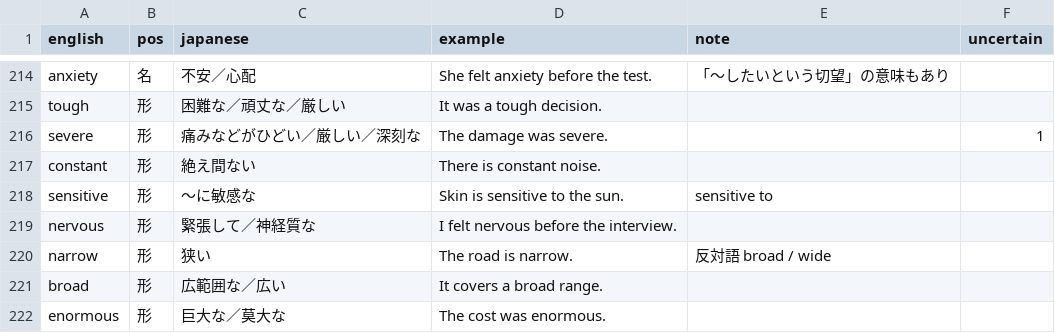
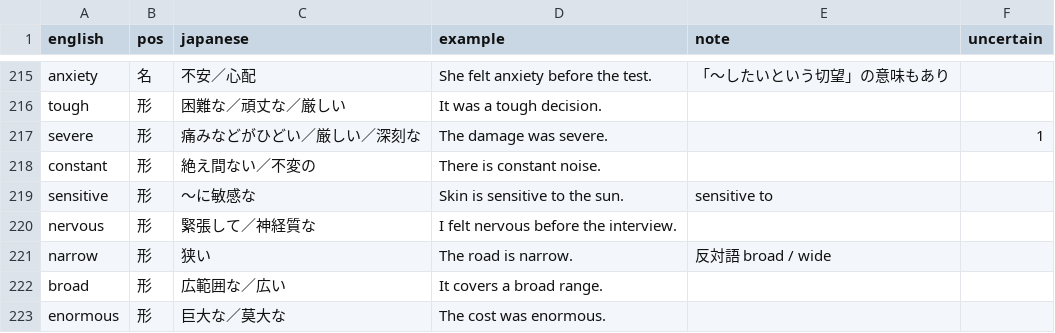
Before and after one commit to kimu441/study-english, a CSV file: eigo-quest/src/data/added-words.csv, drawn as a sheet; only a part is shown, gaps mark what is left out; the diff covers the shown part only.

```diff
--- a/eigo-quest/src/data/added-words.csv
+++ b/eigo-quest/src/data/added-words.csv
@@ -216,3 +217,3 @@ tough,形,困難な／頑丈な／厳しい,It was a tough decision.,,
 severe,形,痛みなどがひどい／厳しい／深刻な,The damage was severe.,,1
-constant,形,絶え間ない,There is constant noise.,,
+constant,形,絶え間ない／不変の,There is constant noise.,,
 sensitive,形,〜に敏感な,Skin is sensitive to the sun.,sensitive to,
```
Also changed, not shown: 1 added row and 8 edited cells elsewhere in this file, 1 other file.
